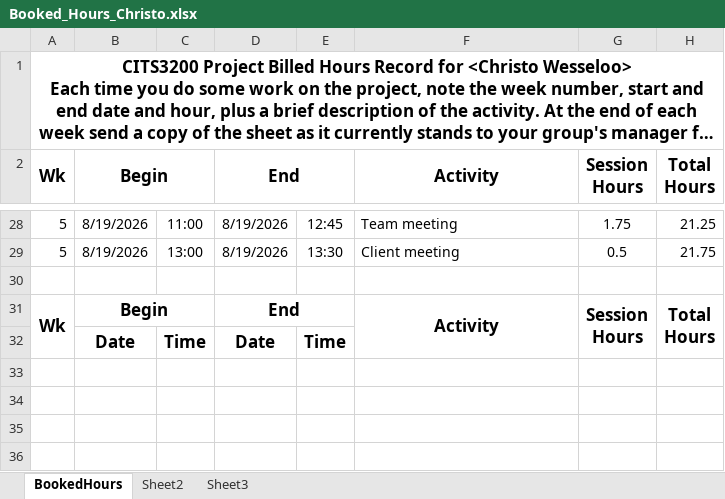
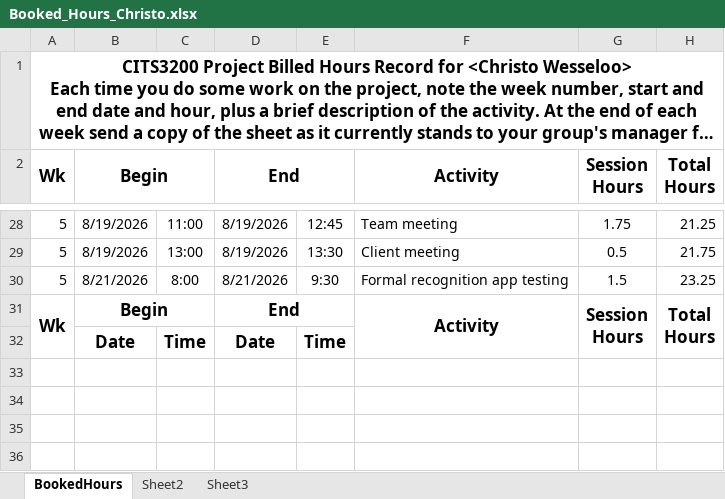
Before and after one commit to A5troGaze/CITS3200_Project, an Excel workbook: Documentation/Week 5/Booked Hours/Booked_Hours_Christo.xlsx, sheet BookedHours, drawn as a sheet; only a part is shown, gaps mark what is left out; long unchanged cells end in …; values as stored, in another font and other column widths than the file's, no borders; the diff names each change by its address in the sheet, - before the commit and + after, or states it on an @@ line.

Commit message:
Booked Hours
- Updated booked hours
- Copied last update of Timesheet into week 5 directory

```diff
--- a/Documentation/Week 5/Booked Hours/Booked_Hours_Christo.xlsx (sheet BookedHours)
+++ b/Documentation/Week 5/Booked Hours/Booked_Hours_Christo.xlsx (sheet BookedHours)
-row 30: (empty)
+row 30: 5 | 8/21/2026 | 8:00 | 8/21/2026 | 9:30 | Formal recognition app testing | 1.5 | 23.25
```
Also changed, not shown: hidden cells, 2 other files.
